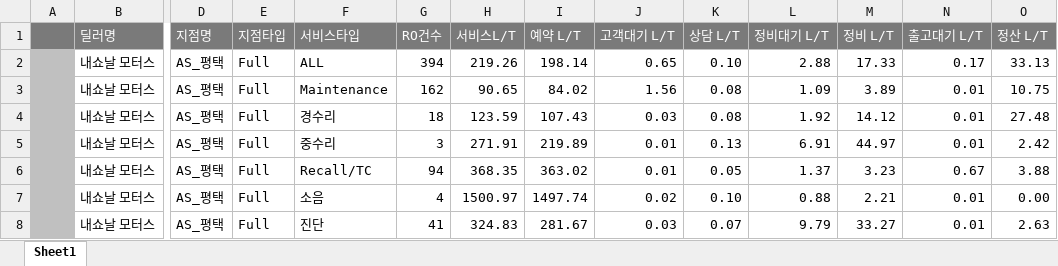
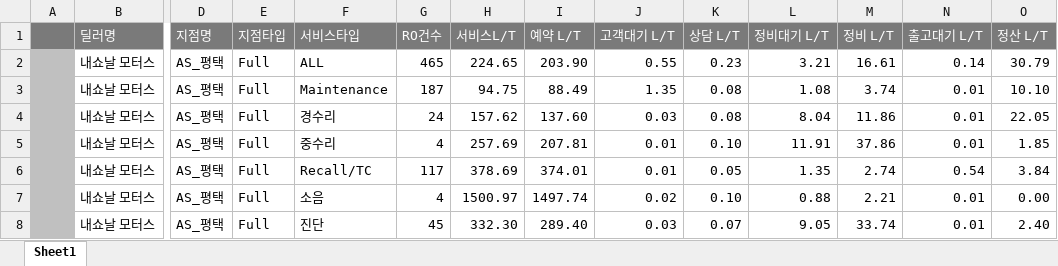
Before and after one commit to core-choi/NT-LEADTIME, an Excel workbook: data/현월/서비스 리드타임 현황.xlsx, sheet Sheet1, drawn as a sheet; only a part is shown, gaps mark what is left out; values as stored, in another font and other column widths than the file's, no borders; removed rows and columns are numbered as before the commit, all else as after; rows hold the shown columns only; the diff covers the shown part only; the diff names each change by its address in the sheet, - before the commit and + after, or states it on an @@ line.

```diff
--- a/data/현월/서비스 리드타임 현황.xlsx (sheet Sheet1)
+++ b/data/현월/서비스 리드타임 현황.xlsx (sheet Sheet1)
-row 2:  | 내쇼날 모터스 | AS_평택 | Full | ALL | 394 | 219.26 | 198.14 | 0.65 | 0.10 | 2.88 | 17.33 | 0.17 | 33.13
-row 3:  | 내쇼날 모터스 | AS_평택 | Full | Maintenance | 162 | 90.65 | 84.02 | 1.56 | 0.08 | 1.09 | 3.89 | 0.01 | 10.75
+row 2:  | 내쇼날 모터스 | AS_평택 | Full | ALL | 465 | 224.65 | 203.90 | 0.55 | 0.23 | 3.21 | 16.61 | 0.14 | 30.79
+row 3:  | 내쇼날 모터스 | AS_평택 | Full | Maintenance | 187 | 94.75 | 88.49 | 1.35 | 0.08 | 1.08 | 3.74 | 0.01 | 10.10
-G4 (RO건수): 18
+G4 (RO건수): 24
-H4 (서비스L/T): 123.59
+H4 (서비스L/T): 157.62
-I4 (예약 L/T): 107.43
+I4 (예약 L/T): 137.60
-L4 (정비대기 L/T): 1.92
+L4 (정비대기 L/T): 8.04
-M4 (정비 L/T): 14.12
+M4 (정비 L/T): 11.86
-O4 (정산 L/T): 27.48
+O4 (정산 L/T): 22.05
-G5 (RO건수): 3
+G5 (RO건수): 4
-H5 (서비스L/T): 271.91
+H5 (서비스L/T): 257.69
-I5 (예약 L/T): 219.89
+I5 (예약 L/T): 207.81
-K5 (상담 L/T): 0.13
+K5 (상담 L/T): 0.10
-L5 (정비대기 L/T): 6.91
+L5 (정비대기 L/T): 11.91
-M5 (정비 L/T): 44.97
+M5 (정비 L/T): 37.86
-O5 (정산 L/T): 2.42
+O5 (정산 L/T): 1.85
-G6 (RO건수): 94
+G6 (RO건수): 117
-H6 (서비스L/T): 368.35
+H6 (서비스L/T): 378.69
-I6 (예약 L/T): 363.02
+I6 (예약 L/T): 374.01
-L6 (정비대기 L/T): 1.37
+L6 (정비대기 L/T): 1.35
-M6 (정비 L/T): 3.23
+M6 (정비 L/T): 2.74
-N6 (출고대기 L/T): 0.67
+N6 (출고대기 L/T): 0.54
-O6 (정산 L/T): 3.88
+O6 (정산 L/T): 3.84
-G8 (RO건수): 41
+G8 (RO건수): 45
-H8 (서비스L/T): 324.83
+H8 (서비스L/T): 332.30
-I8 (예약 L/T): 281.67
+I8 (예약 L/T): 289.40
-L8 (정비대기 L/T): 9.79
+L8 (정비대기 L/T): 9.05
-M8 (정비 L/T): 33.27
+M8 (정비 L/T): 33.74
-O8 (정산 L/T): 2.63
+O8 (정산 L/T): 2.40
```
Also changed, not shown: 12 added rows, 12 removed rows and 101 edited cells elsewhere in this sheet, 1 other file.
